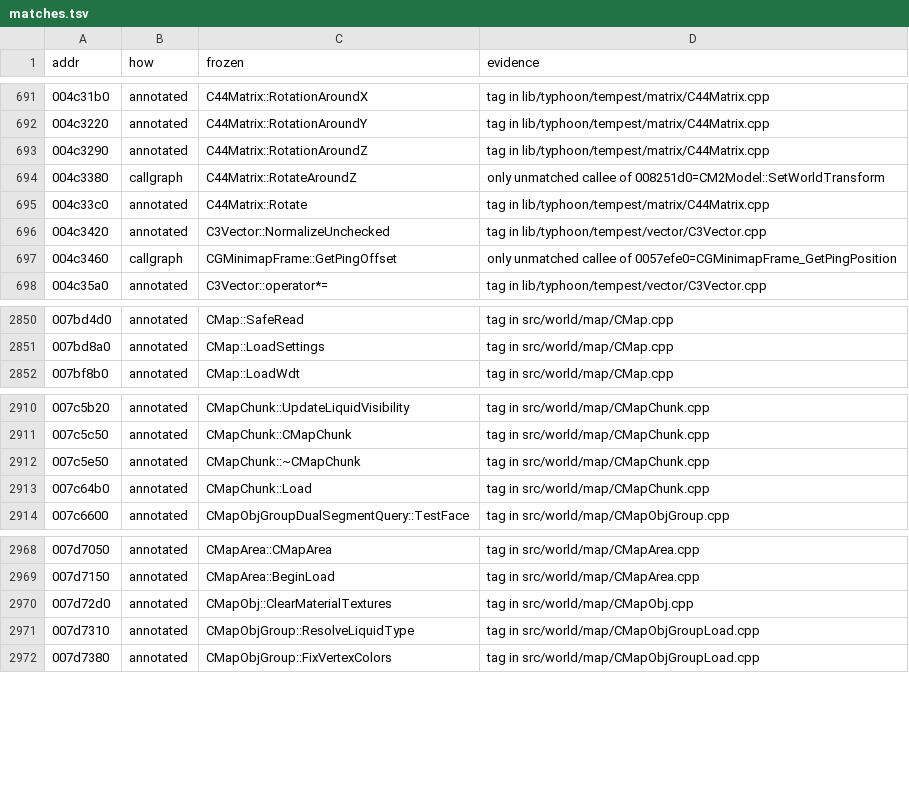
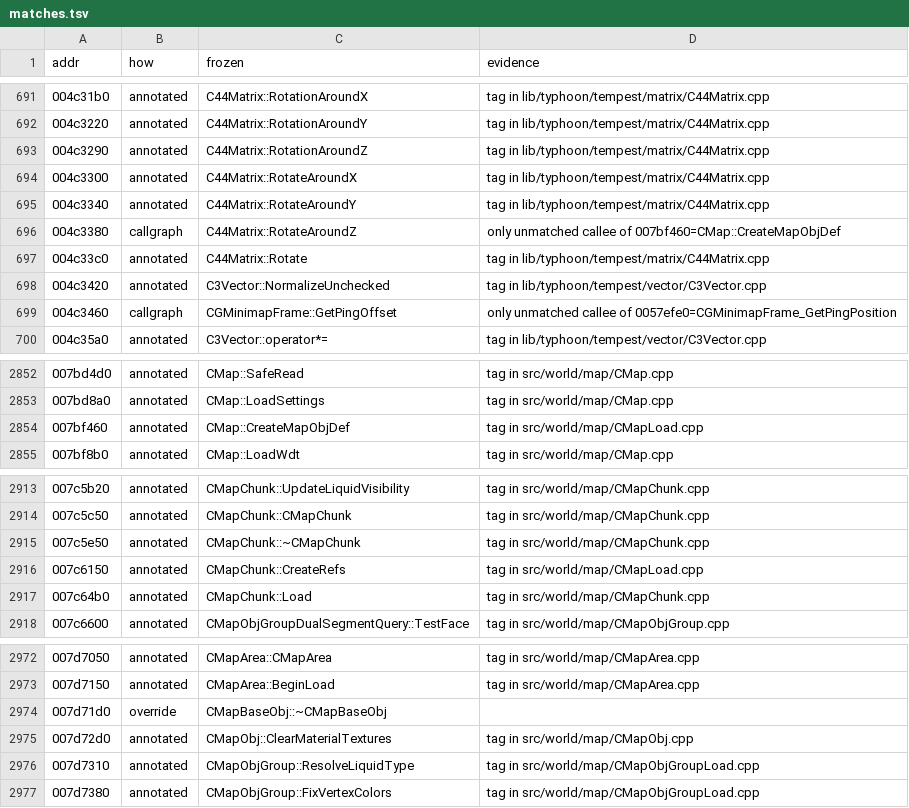
Before and after one commit to zeruth/FrozenClient, a TSV file: tools/recomp/data/matches.tsv, drawn as a sheet; only a part is shown, gaps mark what is left out.

```diff
--- a/tools/recomp/data/matches.tsv
+++ b/tools/recomp/data/matches.tsv
@@ -693,3 +693,5 @@ addr	how	frozen	evidence
 004c3290	annotated	C44Matrix::RotationAroundZ	tag in lib/typhoon/tempest/matrix/C44Matrix.cpp
-004c3380	callgraph	C44Matrix::RotateAroundZ	only unmatched callee of 008251d0=CM2Model::SetWorldTransform
+004c3300	annotated	C44Matrix::RotateAroundX	tag in lib/typhoon/tempest/matrix/C44Matrix.cpp
+004c3340	annotated	C44Matrix::RotateAroundY	tag in lib/typhoon/tempest/matrix/C44Matrix.cpp
+004c3380	callgraph	C44Matrix::RotateAroundZ	only unmatched callee of 007bf460=CMap::CreateMapObjDef
 004c33c0	annotated	C44Matrix::Rotate	tag in lib/typhoon/tempest/matrix/C44Matrix.cpp
@@ -2851,2 +2853,3 @@ addr	how	frozen	evidence
 007bd8a0	annotated	CMap::LoadSettings	tag in src/world/map/CMap.cpp
+007bf460	annotated	CMap::CreateMapObjDef	tag in src/world/map/CMapLoad.cpp
 007bf8b0	annotated	CMap::LoadWdt	tag in src/world/map/CMap.cpp
@@ -2912,2 +2915,3 @@ addr	how	frozen	evidence
 007c5e50	annotated	CMapChunk::~CMapChunk	tag in src/world/map/CMapChunk.cpp
+007c6150	annotated	CMapChunk::CreateRefs	tag in src/world/map/CMapLoad.cpp
 007c64b0	annotated	CMapChunk::Load	tag in src/world/map/CMapChunk.cpp
@@ -2969,2 +2973,3 @@ addr	how	frozen	evidence
 007d7150	annotated	CMapArea::BeginLoad	tag in src/world/map/CMapArea.cpp
+007d71d0	override	CMapBaseObj::~CMapBaseObj	
 007d72d0	annotated	CMapObj::ClearMaterialTextures	tag in src/world/map/CMapObj.cpp
```
Also changed, not shown: 13 other files.
